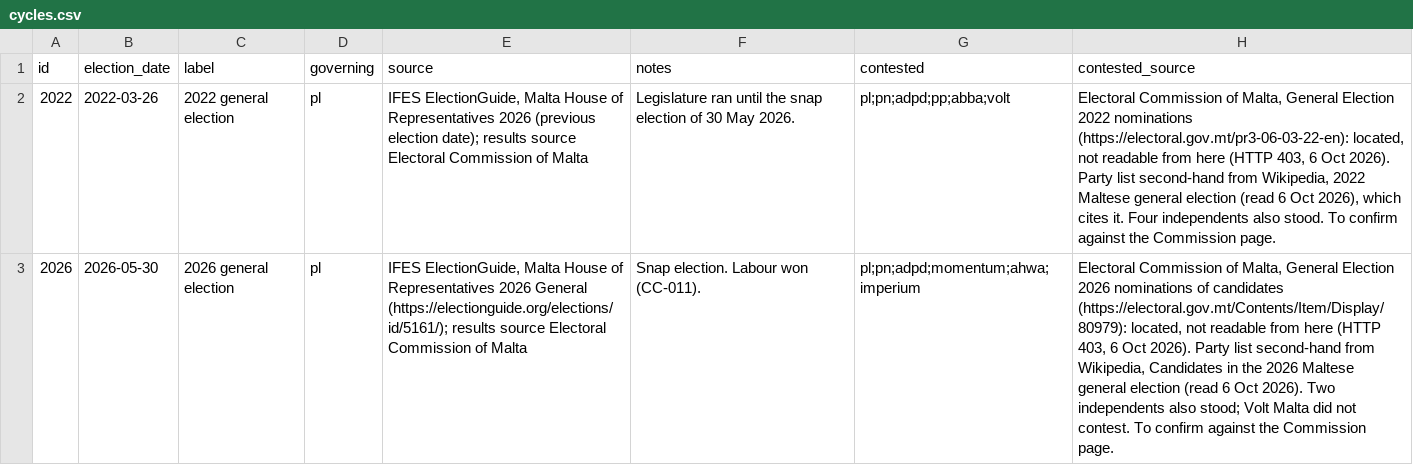
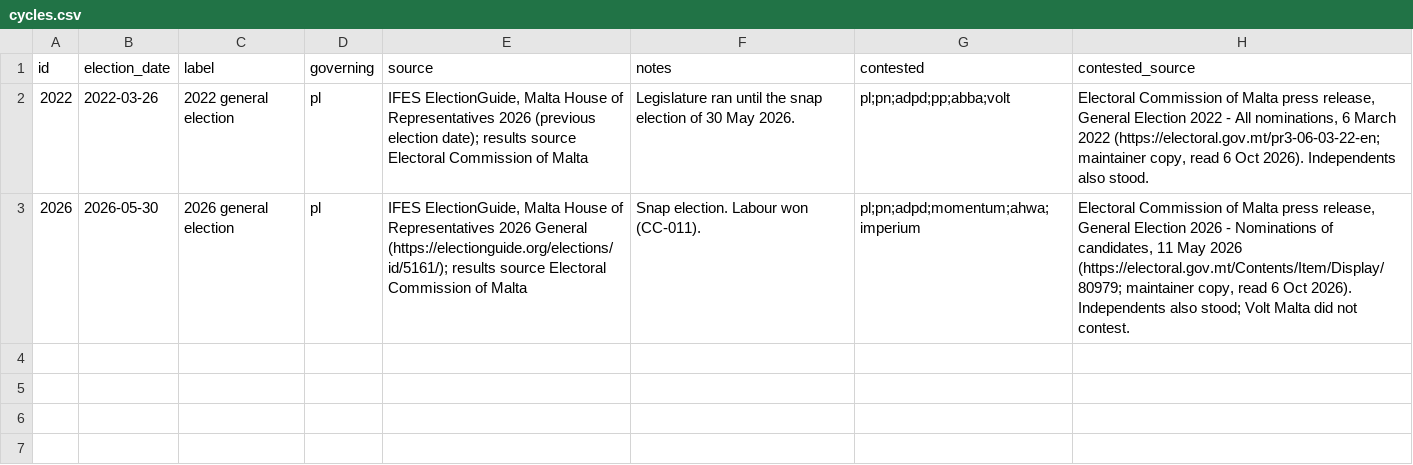
Before and after one commit to leandergrech/Mizien, a CSV file: data/cycles.csv, drawn as a sheet; the diff names each change by its address in the sheet, - before the commit and + after, or states it on an @@ line.

```diff
--- a/data/cycles.csv
+++ b/data/cycles.csv
-H2 (contested_source): …Commission of Malta, General Election 2022 nominations (https://electoral.gov.mt/pr3-06-03-22-en): located, not readable from here (HTTP 403, 6 Oct 2026). Party list second-hand from Wikipedia, 2022 Maltese general election (read 6 Oct 2026), which cites it. Four independents also stood. To confirm against the Commission page.
+H2 (contested_source): …Commission of Malta press release, General Election 2022 - All nominations, 6 March 2022 (https://electoral.gov.mt/pr3-06-03-22-en; maintainer copy, read 6 Oct 2026). Independents also stood.
-H3 (contested_source): …Commission of Malta, General Election 2026 nominations of candidates (https://electoral.gov.mt/Contents/Item/Display/80979): located, not readable from here (HTTP 403, 6 Oct 2026). Party list second-hand from Wikipedia, Candidates in the 2026 Maltese general election (read 6 Oct 2026). Two independents also stood; Volt Malta did not contest. To confirm against the Commission page.
+H3 (contested_source): …Commission of Malta press release, General Election 2026 - Nominations of candidates, 11 May 2026 (https://electoral.gov.mt/Contents/Item/Display/80979; maintainer copy, read 6 Oct 2026). Independents also stood; Volt Malta did not contest.
```
Also changed, not shown: 4 other files.
